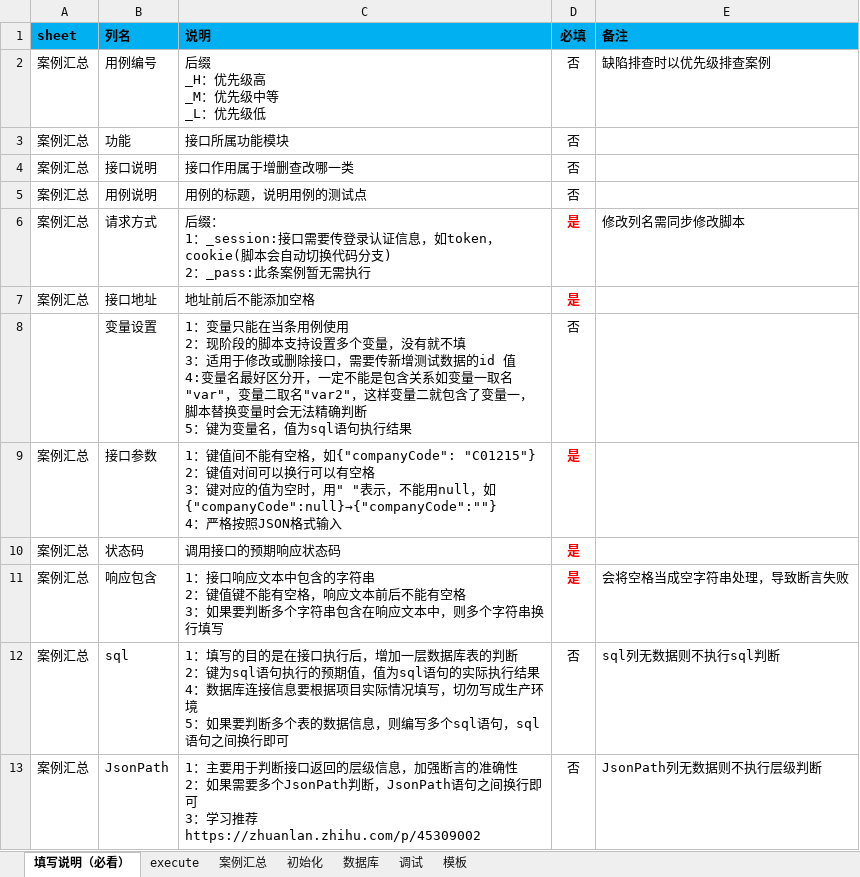
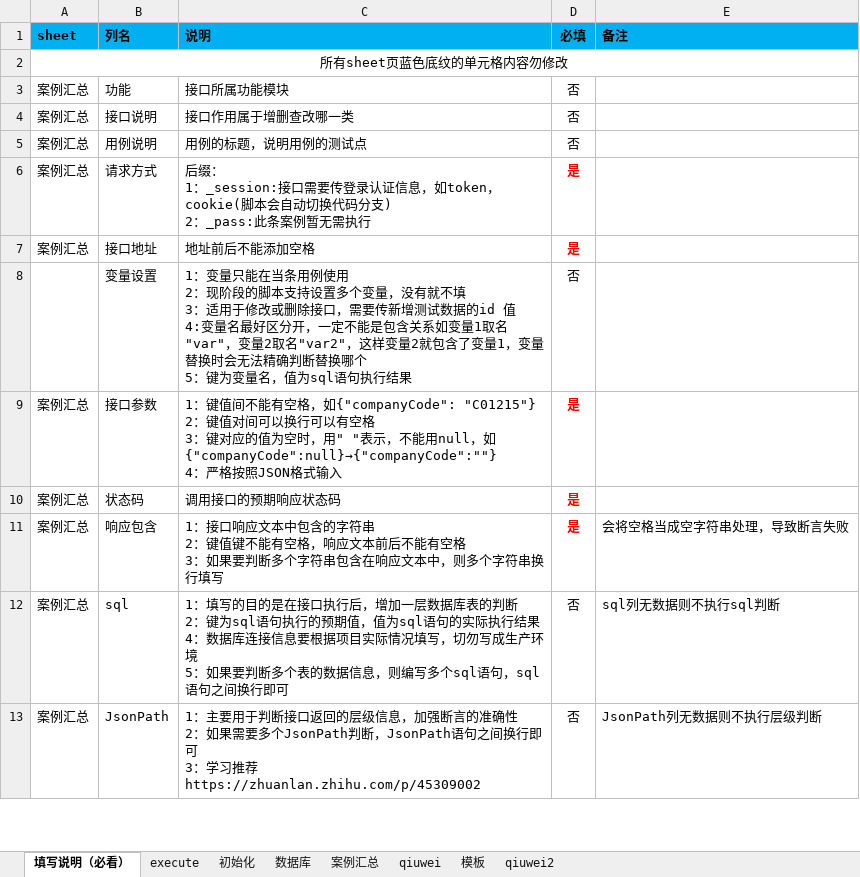
Before and after one commit to 1048979584/-, an Excel workbook: API_Test/Test_Case/ApiCase.xlsx, sheet 填写说明（必看）, drawn as a sheet; only a part is shown; values as stored, in another font and other column widths than the file's, no borders; removed rows and columns are numbered as before the commit, all else as after; ↵ is a line break in a cell; the diff names each change by its address in the sheet, - before the commit and + after, or states it on an @@ line.

```diff
--- a/API_Test/Test_Case/ApiCase.xlsx (sheet 填写说明（必看）)
+++ b/API_Test/Test_Case/ApiCase.xlsx (sheet 填写说明（必看）)
-sheet tab: 调试
+sheet tab: qiuwei
+sheet tab: qiuwei2
@@ sheet tab order changed: 填写说明（必看） | execute | 初始化 | 数据库 | 案例汇总 | qiuwei | 模板 | qiuwei2 @@
-row 2: 案例汇总 | 用例编号 | 后缀 ↵ _H：优先级高 ↵ _M：优先级中等 ↵ _L：优先级低 | 否 | 缺陷排查时以优先级排查案例
+row 2: 所有sheet页蓝色底纹的单元格内容勿修改
-E6 (备注): 修改列名需同步修改脚本
+E6 (备注): (empty)
-C8 (说明): …系如变量一取名"var"，变量二取名"var2"，这样变量二就包含了变量一，脚本替换变量时会无法精确判断 ↵ 5：键…
+C8 (说明): …系如变量1取名"var"，变量2取名"var2"，这样变量2就包含了变量1，变量替换时会无法精确判断替换哪个 ↵ 5：键…
```
Also changed, not shown: sheet qiuwei, sheet 案例汇总, sheet execute, sheet 数据库, sheet 模板, hidden cells, 15 other files.
